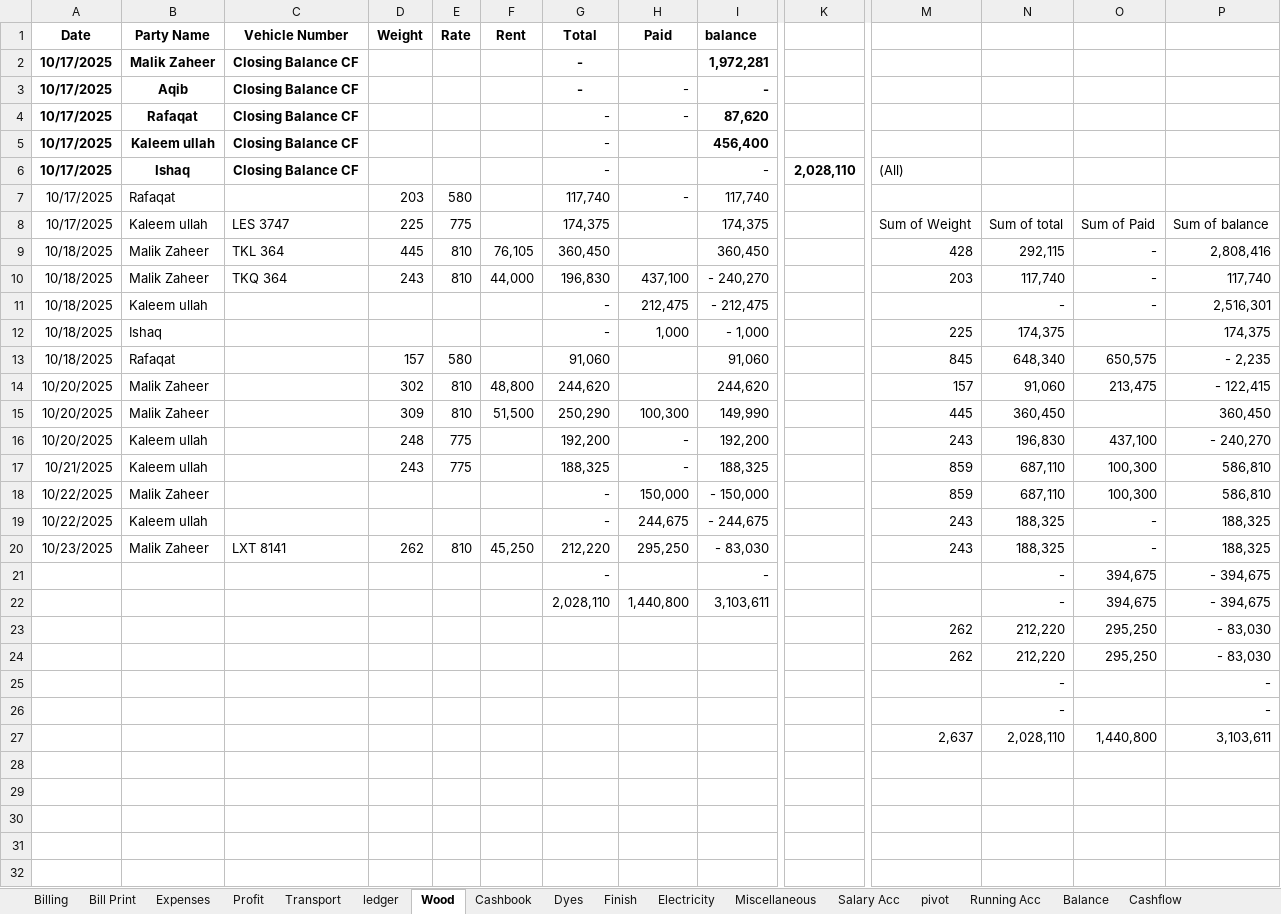
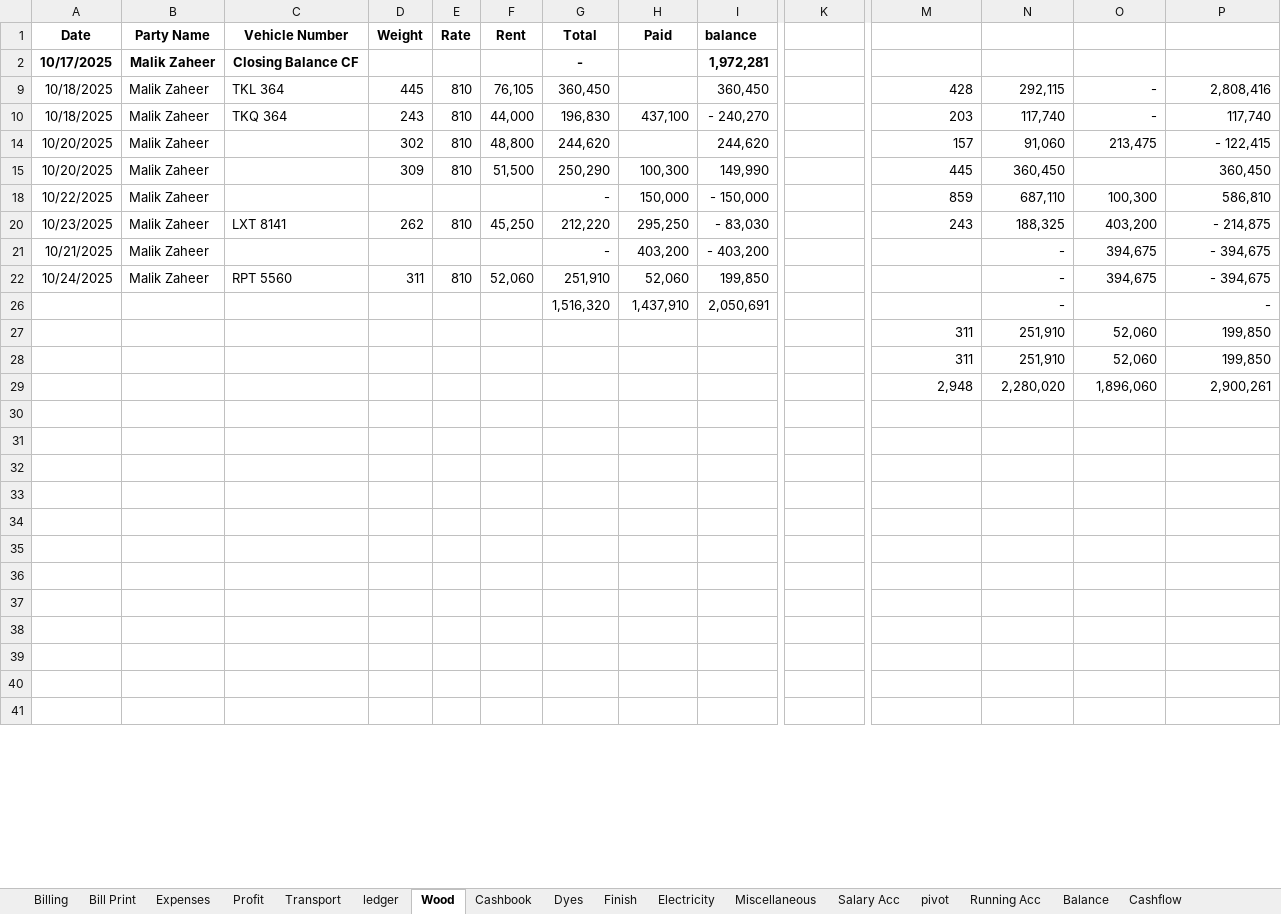
Before and after one commit to omerrazzaq4/AlHamd_Oct, an Excel workbook: Factory_Khata_October.xlsx, sheet Wood, drawn as a sheet; only a part is shown, gaps mark what is left out; the shorter side is filled out with more unchanged rows; values as stored, in another font and other column widths than the file's, no borders; charts and pictures and table styles not drawn; removed rows and columns are numbered as before the commit, all else as after; rows hold the shown columns only; the diff covers the shown part only; the diff names each change by its address in the sheet, - before the commit and + after, or states it on an @@ line.

```diff
--- a/Factory_Khata_October.xlsx (sheet Wood)
+++ b/Factory_Khata_October.xlsx (sheet Wood)
@@ row 3 hidden: 10/17/2025 | Aqib | Closing Balance CF |  |  |  | - | - | - @@
@@ row 4 hidden: 10/17/2025 | Rafaqat | Closing Balance CF |  |  |  | - | - | 87,620 @@
@@ row 5 hidden: 10/17/2025 | Kaleem ullah | Closing Balance CF |  |  |  | - |  | 456,400 @@
-row 6: 10/17/2025 | Ishaq | Closing Balance CF |  |  |  | - |  | - | 2,028,110 | (All)
@@ row 7 hidden: 10/17/2025 | Rafaqat |  | 203 | 580 |  | 117,740 | - | 117,740 @@
@@ row 8 hidden: 10/17/2025 | Kaleem ullah | LES 3747 | 225 | 775 |  | 174,375 |  | 174,375 |  | Sum of Weight | Sum of total | Sum of Paid | Sum of balance @@
@@ row 11 hidden: 10/18/2025 | Kaleem ullah |  |  |  |  | - | 212,475 | - 212,475 |  |  | - | - | 2,516,301 @@
@@ row 12 hidden: 10/18/2025 | Ishaq |  |  |  |  | - | 1,000 | - 1,000 |  | 225 | 174,375 |  | 174,375 @@
@@ row 13 hidden: 10/18/2025 | Rafaqat |  | 157 | 580 |  | 91,060 |  | 91,060 |  | 845 | 648,340 | 650,575 | - 2,235 @@
@@ row 16 hidden: 10/20/2025 | Kaleem ullah |  | 248 | 775 |  | 192,200 | - | 192,200 |  | 243 | 196,830 | 437,100 | - 240,270 @@
@@ row 17 hidden: 10/21/2025 | Kaleem ullah |  | 243 | 775 |  | 188,325 | - | 188,325 |  | 859 | 687,110 | 100,300 | 586,810 @@
-row 19: 10/22/2025 | Kaleem ullah |  |  |  |  | - | 244,675 | - 244,675 |  | 243 | 188,325 | - | 188,325
-O20: -
+O20: 403,200
-P20: 188,325
+P20: - 214,875
-A21 (Date): (empty)
+A21 (Date): 10/21/2025
-B21 (Party Name): (empty)
+B21 (Party Name): Malik Zaheer
-H21 (Paid): (empty)
+H21 (Paid): 403,200
-I21 (balance): -
+I21 (balance): - 403,200
-row 22:  |  |  |  |  |  | 2,028,110 | 1,440,800 | 3,103,611 |  |  | - | 394,675 | - 394,675
-row 23:  |  |  |  |  |  |  |  |  |  | 262 | 212,220 | 295,250 | - 83,030
-row 24:  |  |  |  |  |  |  |  |  |  | 262 | 212,220 | 295,250 | - 83,030
-row 25:  |  |  |  |  |  |  |  |  |  |  | - |  | -
-row 26:  |  |  |  |  |  |  |  |  |  |  | - |  | -
-row 27:  |  |  |  |  |  |  |  |  |  | 2,637 | 2,028,110 | 1,440,800 | 3,103,611
+row 22: 10/24/2025 | Malik Zaheer | RPT 5560 | 311 | 810 | 52,060 | 251,910 | 52,060 | 199,850 |  |  | - | 394,675 | - 394,675
+row 26:  |  |  |  |  |  | 1,516,320 | 1,437,910 | 2,050,691 |  |  | - |  | -
+row 27:  |  |  |  |  |  |  |  |  |  | 311 | 251,910 | 52,060 | 199,850
+row 28:  |  |  |  |  |  |  |  |  |  | 311 | 251,910 | 52,060 | 199,850
+row 29:  |  |  |  |  |  |  |  |  |  | 2,948 | 2,280,020 | 1,896,060 | 2,900,261
```
Also changed, not shown: 2 removed rows and 1 edited cell elsewhere in this sheet, sheet ledger, sheet Cashbook, sheet pivot, sheet Finish, sheet Billing, sheet Profit, 4 more sheets, formulas that keep their value, hidden cells, charts or pictures.
